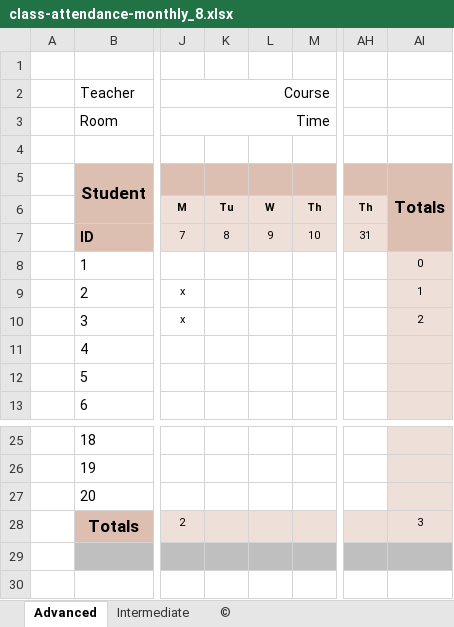
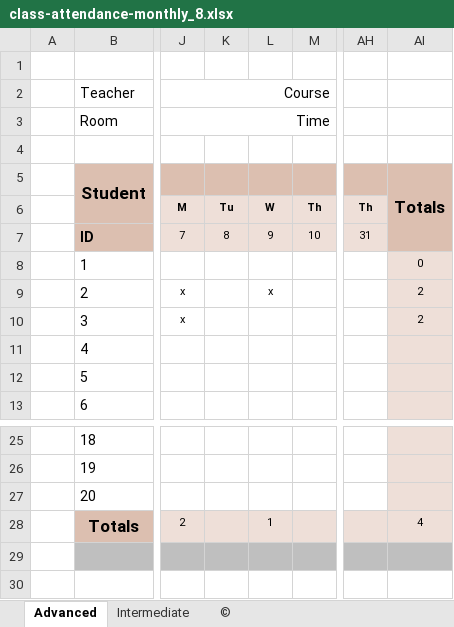
Before and after one commit to krapes/English-Class, an Excel workbook: Money/Executive_English_Now/class-attendance-monthly_8.xlsx, sheet Advanced, drawn as a sheet; only a part is shown, gaps mark what is left out; values as stored, in another font and other column widths than the file's, no borders; charts and pictures and conditional formats not drawn; the diff names each change by its address in the sheet, - before the commit and + after, or states it on an @@ line.

```diff
--- a/Money/Executive_English_Now/class-attendance-monthly_8.xlsx (sheet Advanced)
+++ b/Money/Executive_English_Now/class-attendance-monthly_8.xlsx (sheet Advanced)
-L9: (empty)
+L9: x
-AI9: 1
+AI9: 2
-L28: (empty)
+L28: 1
-AI28: 3
+AI28: 4
```
Also changed, not shown: sheet Intermediate, Money/Executive_English_Now/Pay_Calendar.xlsx, 2 other files.
